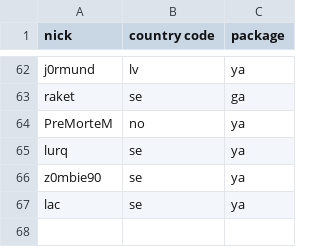
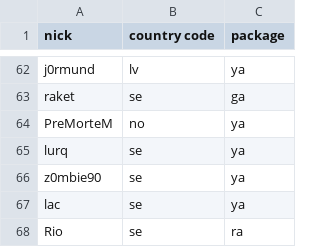
Before and after one commit to vikpe/qhlan2026, a CSV file: attendees.csv, drawn as a sheet; only a part is shown, gaps mark what is left out.

Commit message:
Update attendees.csv

```diff
--- a/attendees.csv
+++ b/attendees.csv
@@ -67 +67,2 @@ z0mbie90, se, ya
 lac, se, ya
+Rio, se, ra
```
